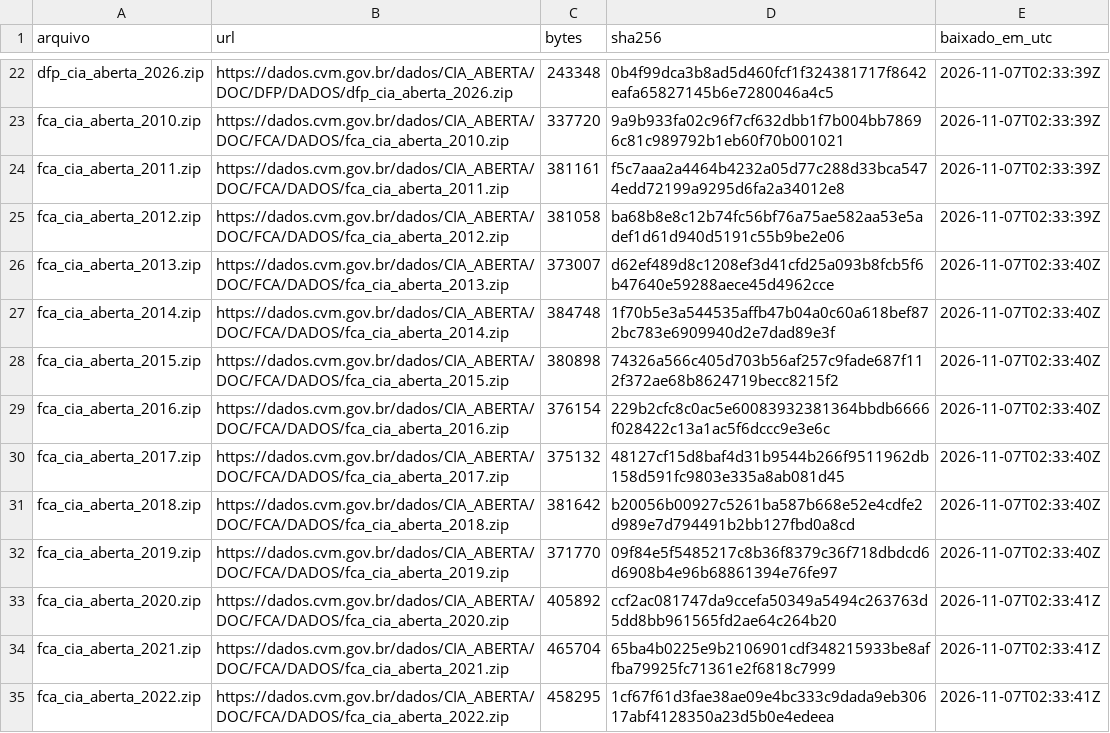
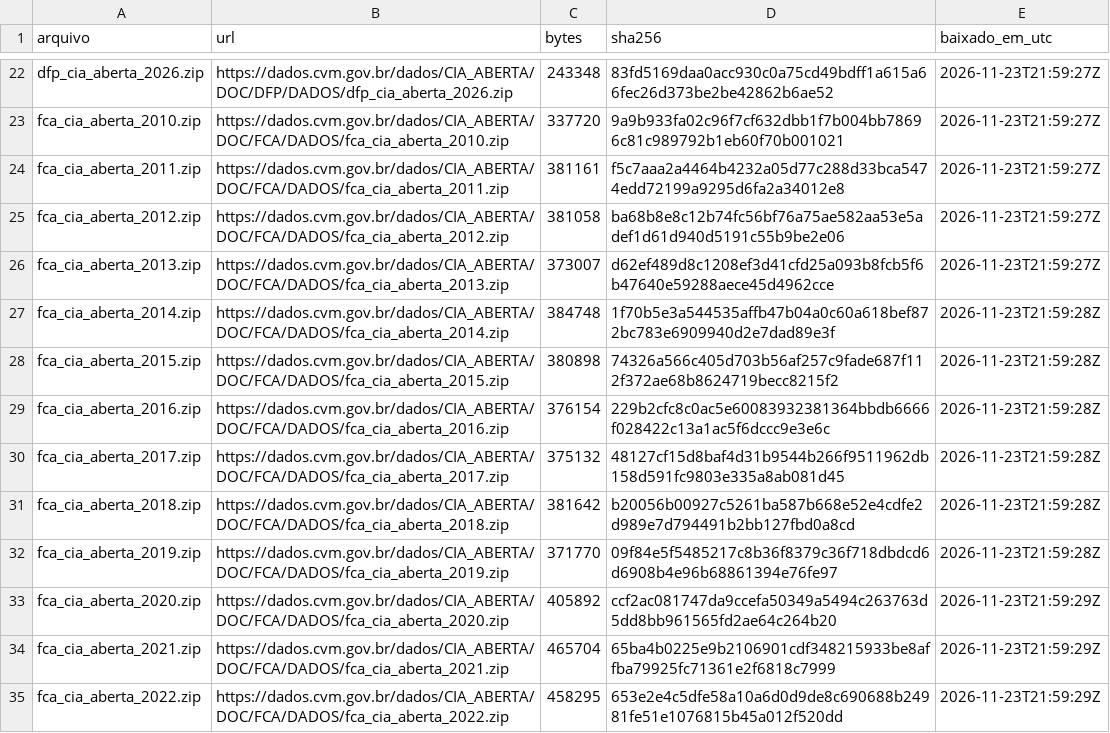
Before and after one commit to robertochiocca/Chiocca-System-, a CSV file: data/manifesto_brutos.csv, drawn as a sheet; only a part is shown, gaps mark what is left out; the diff covers the shown part only; the diff names each change by its address in the sheet, - before the commit and + after, or states it on an @@ line.

```diff
--- a/data/manifesto_brutos.csv
+++ b/data/manifesto_brutos.csv
-D22 (sha256): 0b4f99dca3b8ad5d460fcf1f324381717f8642eafa65827145b6e7280046a4c5
+D22 (sha256): 83fd5169daa0acc930c0a75cd49bdff1a615a66fec26d373be2be42862b6ae52
-E22:E25 (baixado_em_utc): 2026-11-07T02:33:39Z
+E22:E25 (baixado_em_utc): 2026-11-23T21:59:27Z
-E26 (baixado_em_utc): 2026-11-07T02:33:40Z
+E26 (baixado_em_utc): 2026-11-23T21:59:27Z
-E27:E32 (baixado_em_utc): 2026-11-07T02:33:40Z
+E27:E32 (baixado_em_utc): 2026-11-23T21:59:28Z
-E33:E35 (baixado_em_utc): 2026-11-07T02:33:41Z
+E33:E35 (baixado_em_utc): 2026-11-23T21:59:29Z
-D35 (sha256): 1cf67f61d3fae38ae09e4bc333c9dada9eb30617abf4128350a23d5b0e4edeea
+D35 (sha256): 653e2e4c5dfe58a10a6d0d9de8c690688b24981fe51e1076815b45a012f520dd
```
Also changed, not shown: 77 edited cells elsewhere in this file.
